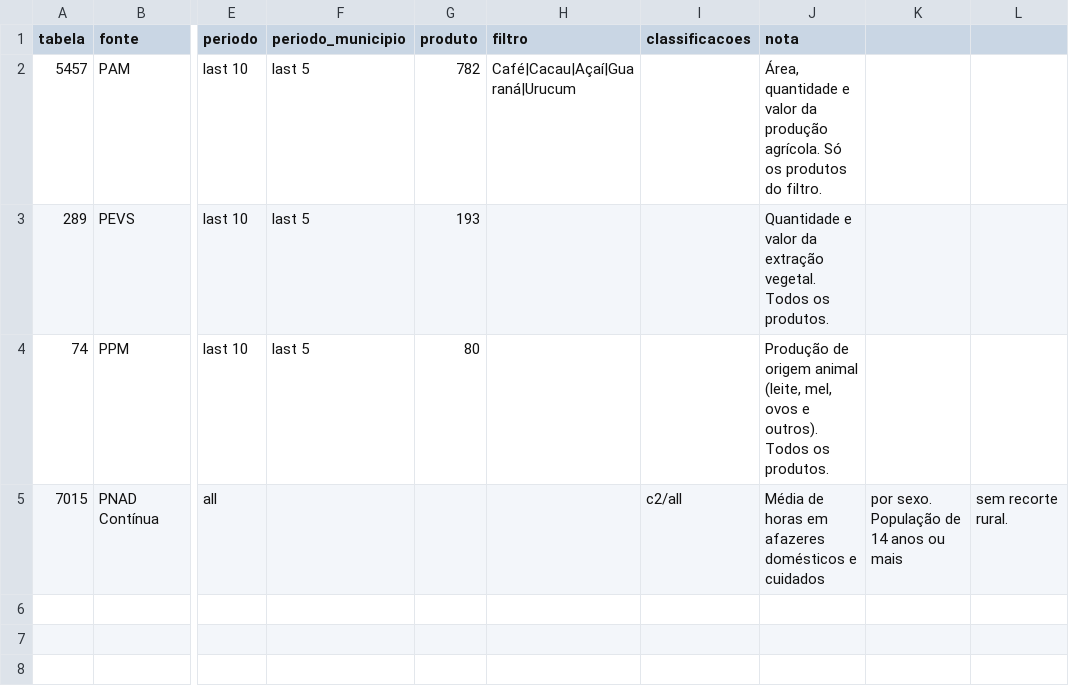
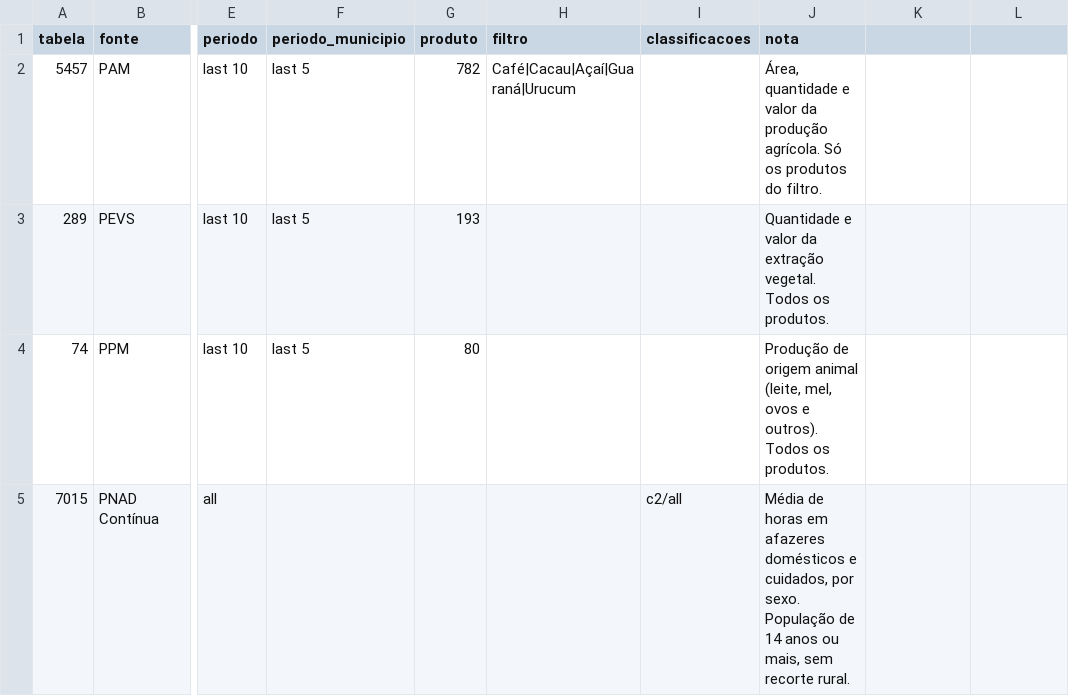
Before and after one commit to danimaciel/mulheres_rurais, a CSV file: config/tabelas_series.csv, drawn as a sheet; only a part is shown, gaps mark what is left out; the diff names each change by its address in the sheet, - before the commit and + after, or states it on an @@ line.

Commit message:
Corrige aspas na nota da PNAD em tabelas_series.csv
A vírgula sem aspas quebrava a leitura do arquivo e a coleta das séries.

```diff
--- a/config/tabelas_series.csv
+++ b/config/tabelas_series.csv
-J5 (nota): …domésticos e cuidados
+J5 (nota): …domésticos e cuidados, por sexo. População de 14 anos ou mais, sem recorte rural.
-K5: por sexo. População de 14 anos ou mais
+K5: (empty)
-L5: sem recorte rural.
+L5: (empty)
```
